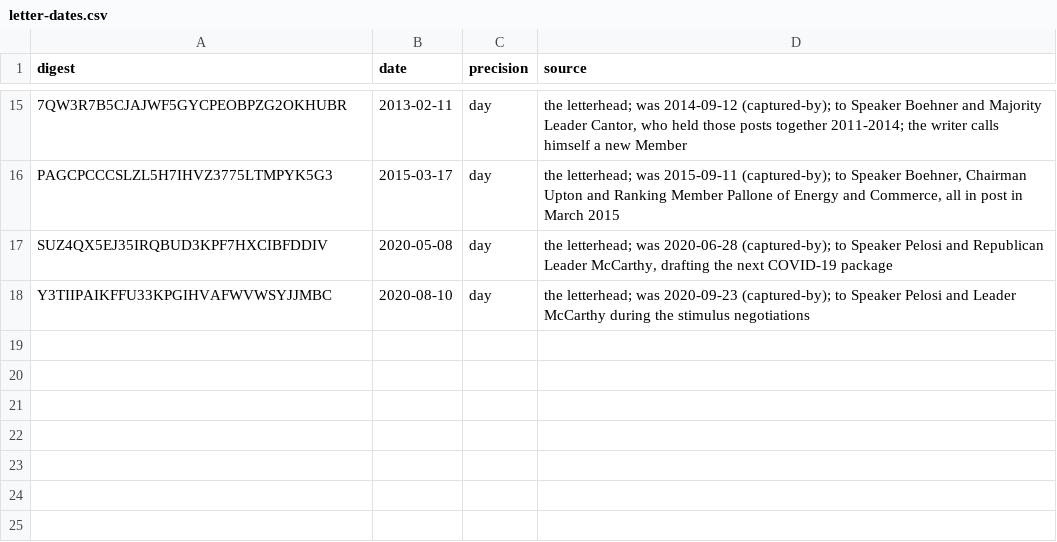
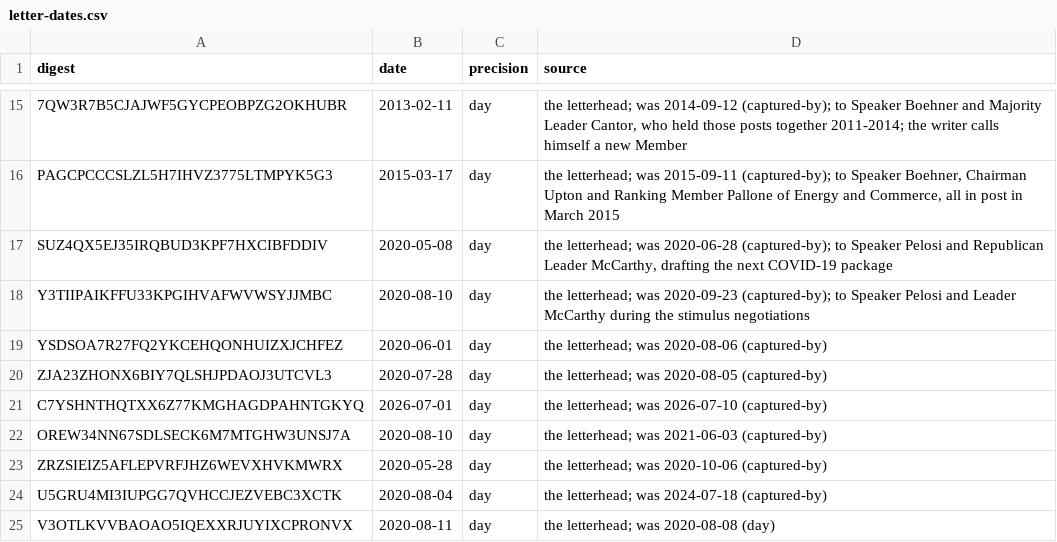
Before and after one commit to Robin-IA/Congressional-Letters-Dev, a CSV file: vocabulary/letter-dates.csv, drawn as a sheet; only a part is shown, gaps mark what is left out; the diff names each change by its address in the sheet, - before the commit and + after, or states it on an @@ line.

```diff
--- a/vocabulary/letter-dates.csv
+++ b/vocabulary/letter-dates.csv
+row 19: YSDSOA7R27FQ2YKCEHQONHUIZXJCHFEZ | 2020-06-01 | day | the letterhead; was 2020-08-06 (captured-by)
+row 20: ZJA23ZHONX6BIY7QLSHJPDAOJ3UTCVL3 | 2020-07-28 | day | the letterhead; was 2020-08-05 (captured-by)
+row 21: C7YSHNTHQTXX6Z77KMGHAGDPAHNTGKYQ | 2026-07-01 | day | the letterhead; was 2026-07-10 (captured-by)
+row 22: OREW34NN67SDLSECK6M7MTGHW3UNSJ7A | 2020-08-10 | day | the letterhead; was 2021-06-03 (captured-by)
+row 23: ZRZSIEIZ5AFLEPVRFJHZ6WEVXHVKMWRX | 2020-05-28 | day | the letterhead; was 2020-10-06 (captured-by)
+row 24: U5GRU4MI3IUPGG7QVHCCJEZVEBC3XCTK | 2020-08-04 | day | the letterhead; was 2024-07-18 (captured-by)
+row 25: V3OTLKVVBAOAO5IQEXXRJUYIXCPRONVX | 2020-08-11 | day | the letterhead; was 2020-08-08 (day)
```
Also changed, not shown: vocabulary/letter-titles.csv, vocabulary/letter-topics.csv, 1 other file.
